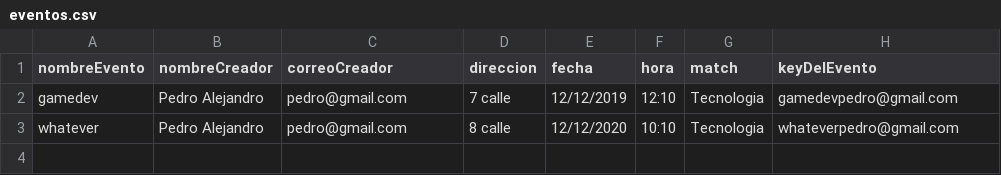
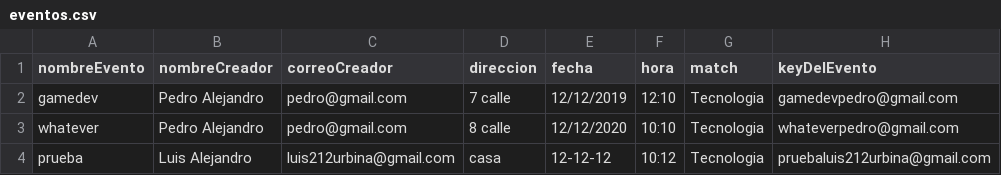
Before and after one commit to virtualmonkey/entrepreneurPY, a CSV file: eventos.csv, drawn as a sheet; the diff names each change by its address in the sheet, - before the commit and + after, or states it on an @@ line.

```diff
--- a/eventos.csv
+++ b/eventos.csv
+row 4: prueba | Luis Alejandro | luis212urbina@gmail.com | casa | 12-12-12 | 10:12 | Tecnologia | pruebaluis212urbina@gmail.com
```
Also changed, not shown: 6 other files.
